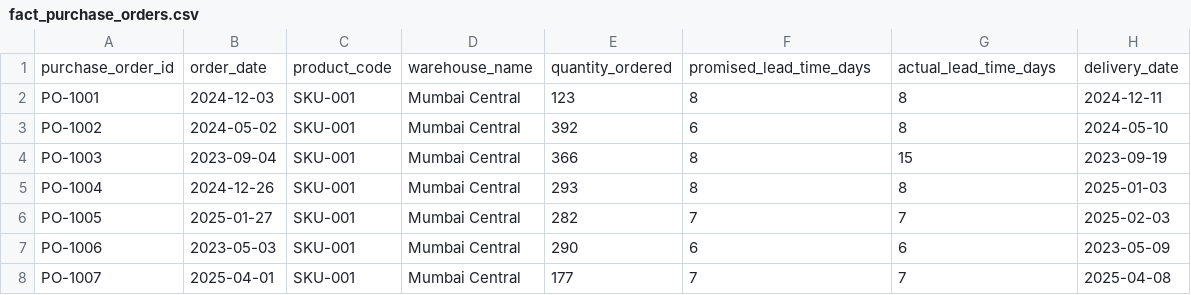
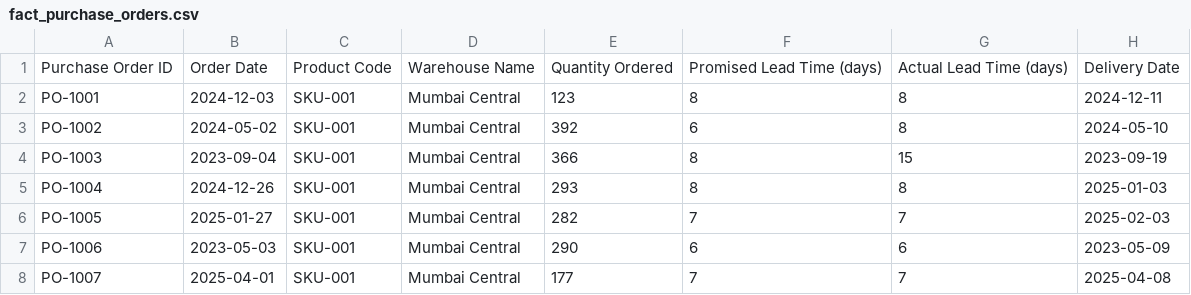
Before and after one commit to syedmusharaf0/Supply-Chain-Inventory-Performance, a CSV file: data/fact_purchase_orders.csv, drawn as a sheet; only a part is shown; removed rows and columns are numbered as before the commit, all else as after; the diff names each change by its address in the sheet, - before the commit and + after, or states it on an @@ line.

```diff
--- a/data/fact_purchase_orders.csv
+++ b/data/fact_purchase_orders.csv
-row 1: purchase_order_id | order_date | product_code | warehouse_name | quantity_ordered | promised_lead_time_days | actual_lead_time_days | delivery_date
+row 1: Purchase Order ID | Order Date | Product Code | Warehouse Name | Quantity Ordered | Promised Lead Time (days) | Actual Lead Time (days) | Delivery Date
```
Also changed, not shown: outputs/kpi_by_warehouse.csv, outputs/kpi_summary.csv, 23 other files.
